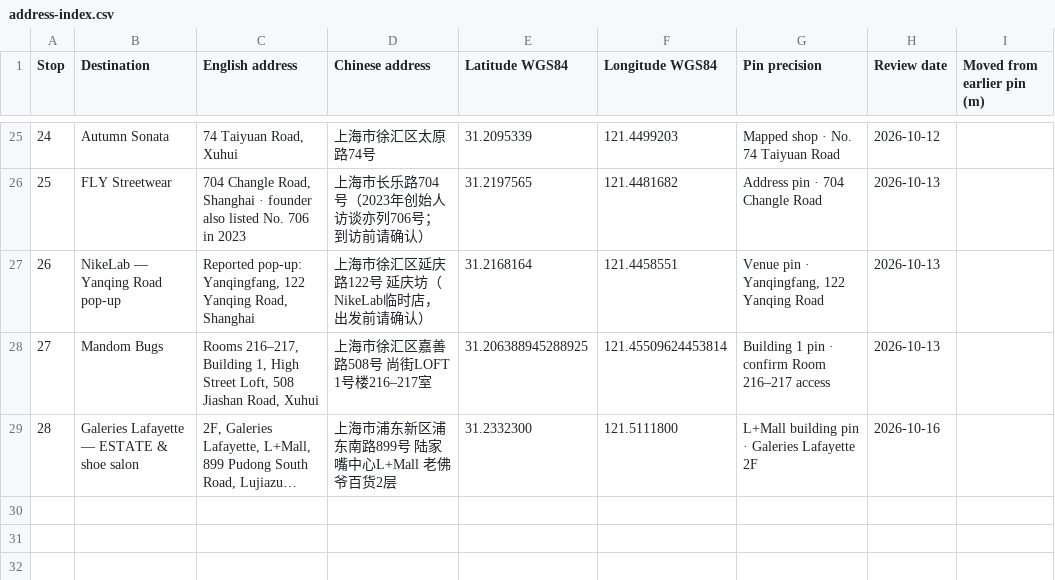
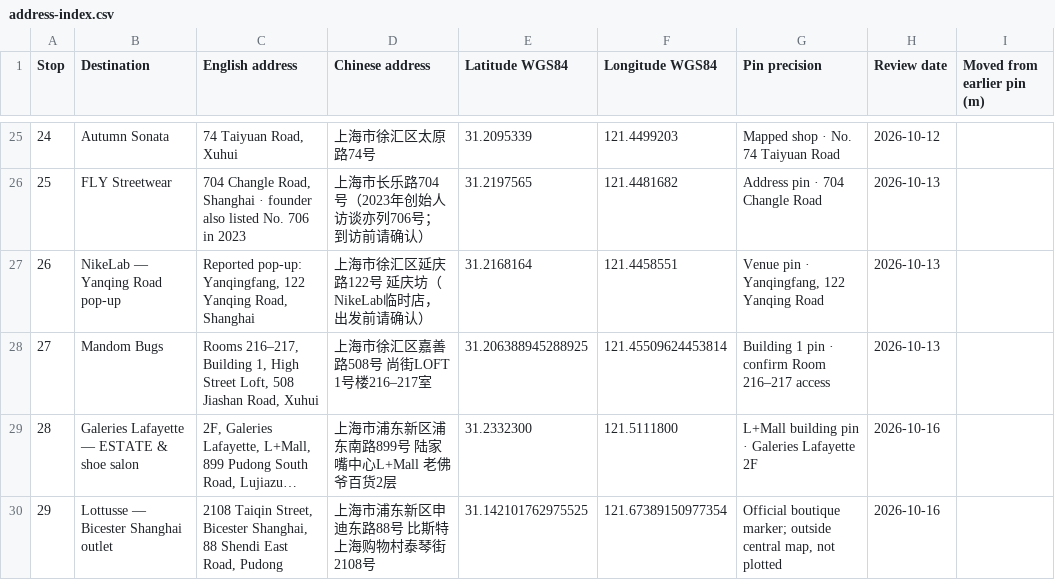
Before and after one commit to ruthmann/study-in-shell-shanghai, a CSV file: address-index.csv, drawn as a sheet; only a part is shown, gaps mark what is left out; long unchanged cells end in …; the diff names each change by its address in the sheet, - before the commit and + after, or states it on an @@ line.

Commit message:
Add Lottusse Bicester Shanghai outlet with verified directions

```diff
--- a/address-index.csv
+++ b/address-index.csv
+row 30: 29 | Lottusse — Bicester Shanghai outlet | 2108 Taiqin Street, Bicester Shanghai, 88 Shendi East Road, Pudong | 上海市浦东新区申迪东路88号 比斯特上海购物村泰琴街2108号 | 31.142101762975525 | 121.67389150977354 | Official boutique marker; outside central map, not plotted | 2026-10-16
```
Also changed, not shown: 12 other files.
